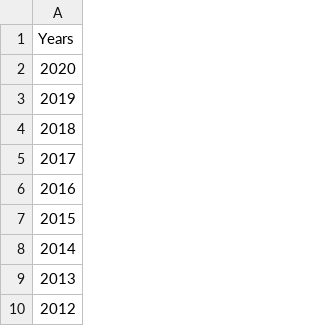
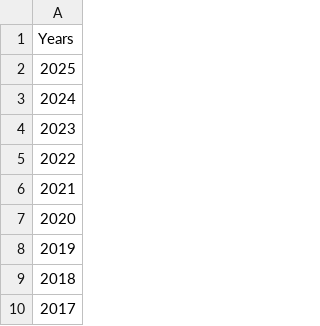
Before and after one commit to nicolesorense/Diplomatic-agreements-files-and-code, a CSV file: treaty_years.csv, drawn as a sheet; only a part is shown; the shorter side is filled out with more unchanged rows.

Commit message:
Update treaty_years.csv

```diff
--- a/treaty_years.csv
+++ b/treaty_years.csv
@@ -1,2 +1,7 @@
 Years
+2025
+2024
+2023
+2022
+2021
 2020
```
